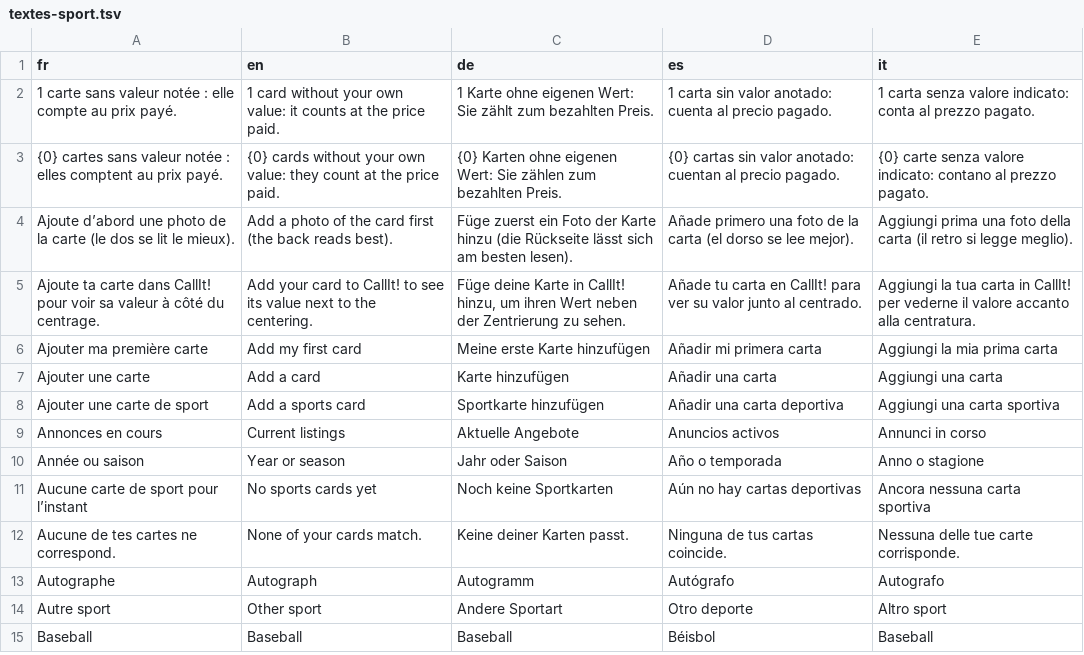
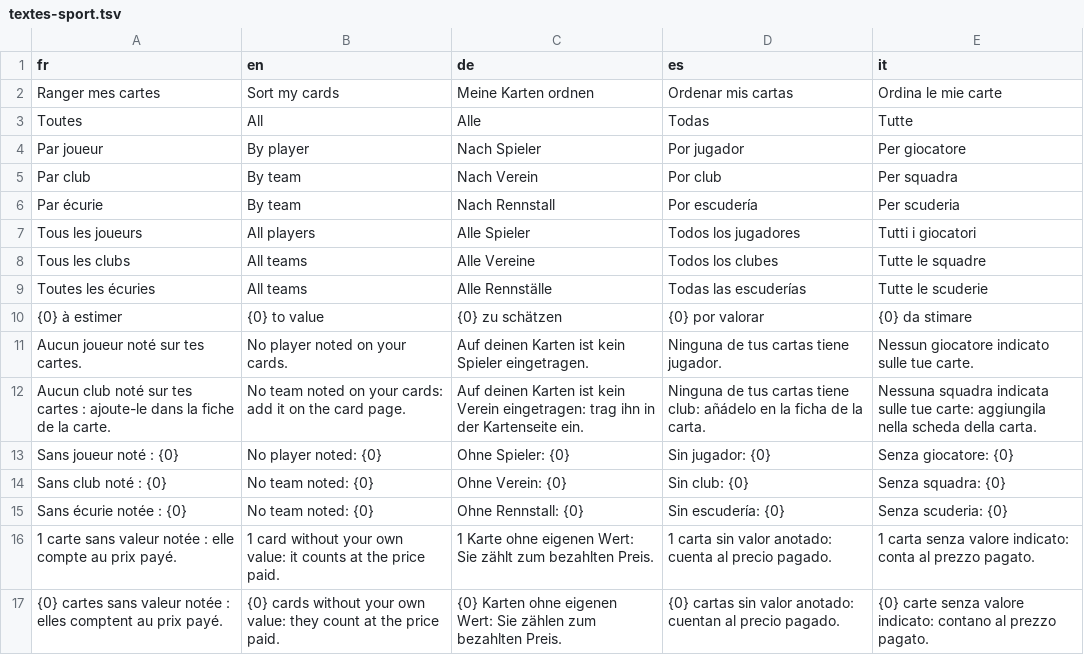
Before and after one commit to blevdosmiles/callit, a TSV file: i18n/textes-sport.tsv, drawn as a sheet; only a part is shown; the shorter side is filled out with more unchanged rows.

```diff
--- a/i18n/textes-sport.tsv
+++ b/i18n/textes-sport.tsv
@@ -1,2 +1,16 @@
 fr	en	de	es	it
+Ranger mes cartes	Sort my cards	Meine Karten ordnen	Ordenar mis cartas	Ordina le mie carte
+Toutes	All	Alle	Todas	Tutte
+Par joueur	By player	Nach Spieler	Por jugador	Per giocatore
+Par club	By team	Nach Verein	Por club	Per squadra
+Par écurie	By team	Nach Rennstall	Por escudería	Per scuderia
+Tous les joueurs	All players	Alle Spieler	Todos los jugadores	Tutti i giocatori
+Tous les clubs	All teams	Alle Vereine	Todos los clubes	Tutte le squadre
+Toutes les écuries	All teams	Alle Rennställe	Todas las escuderías	Tutte le scuderie
+{0} à estimer	{0} to value	{0} zu schätzen	{0} por valorar	{0} da stimare
+Aucun joueur noté sur tes cartes.	No player noted on your cards.	Auf deinen Karten ist kein Spieler eingetragen.	Ninguna de tus cartas tiene jugador.	Nessun giocatore indicato sulle tue carte.
+Aucun club noté sur tes cartes : ajoute-le dans la fiche de la carte.	No team noted on your cards: add it on the card page.	Auf deinen Karten ist kein Verein eingetragen: trag ihn in der Kartenseite ein.	Ninguna de tus cartas tiene club: añádelo en la ficha de la carta.	Nessuna squadra indicata sulle tue carte: aggiungila nella scheda della carta.
+Sans joueur noté : {0}	No player noted: {0}	Ohne Spieler: {0}	Sin jugador: {0}	Senza giocatore: {0}
+Sans club noté : {0}	No team noted: {0}	Ohne Verein: {0}	Sin club: {0}	Senza squadra: {0}
+Sans écurie notée : {0}	No team noted: {0}	Ohne Rennstall: {0}	Sin escudería: {0}	Senza scuderia: {0}
 1 carte sans valeur notée : elle compte au prix payé.	1 card without your own value: it counts at the price paid.	1 Karte ohne eigenen Wert: Sie zählt zum bezahlten Preis.	1 carta sin valor anotado: cuenta al precio pagado.	1 carta senza valore indicato: conta al prezzo pagato.
```
Also changed, not shown: 7 other files.
